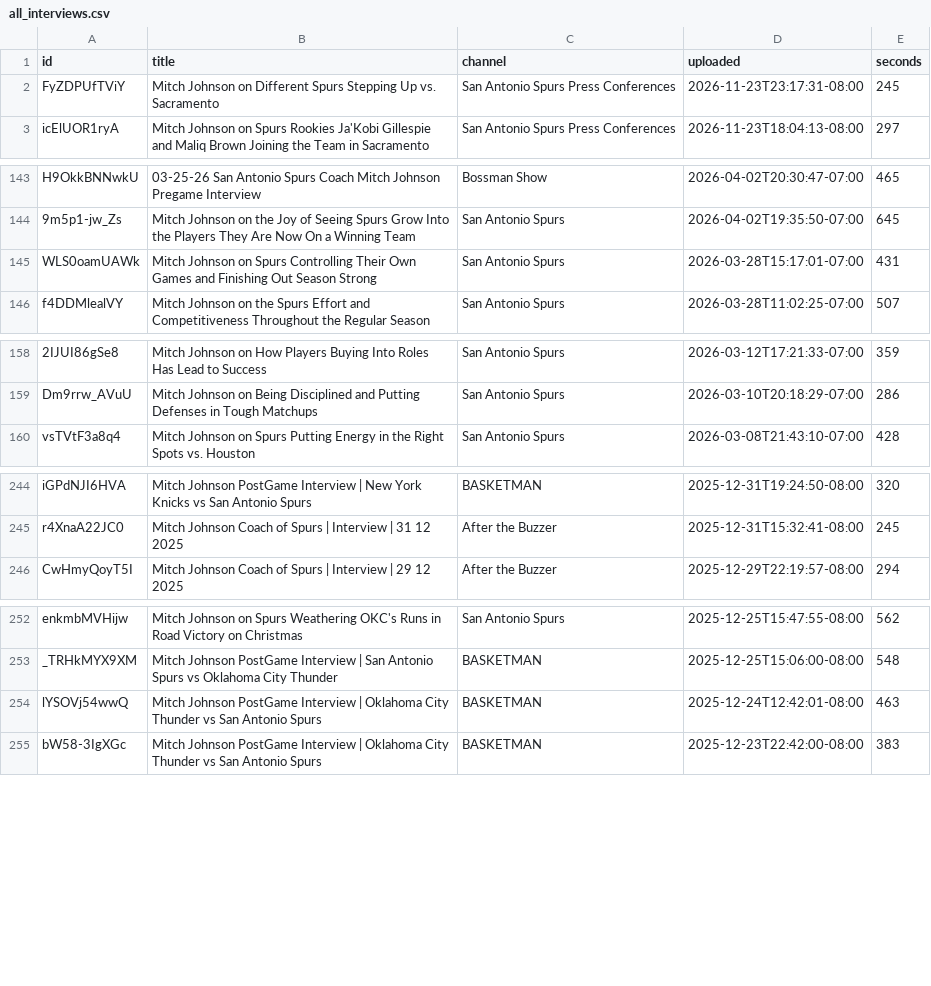
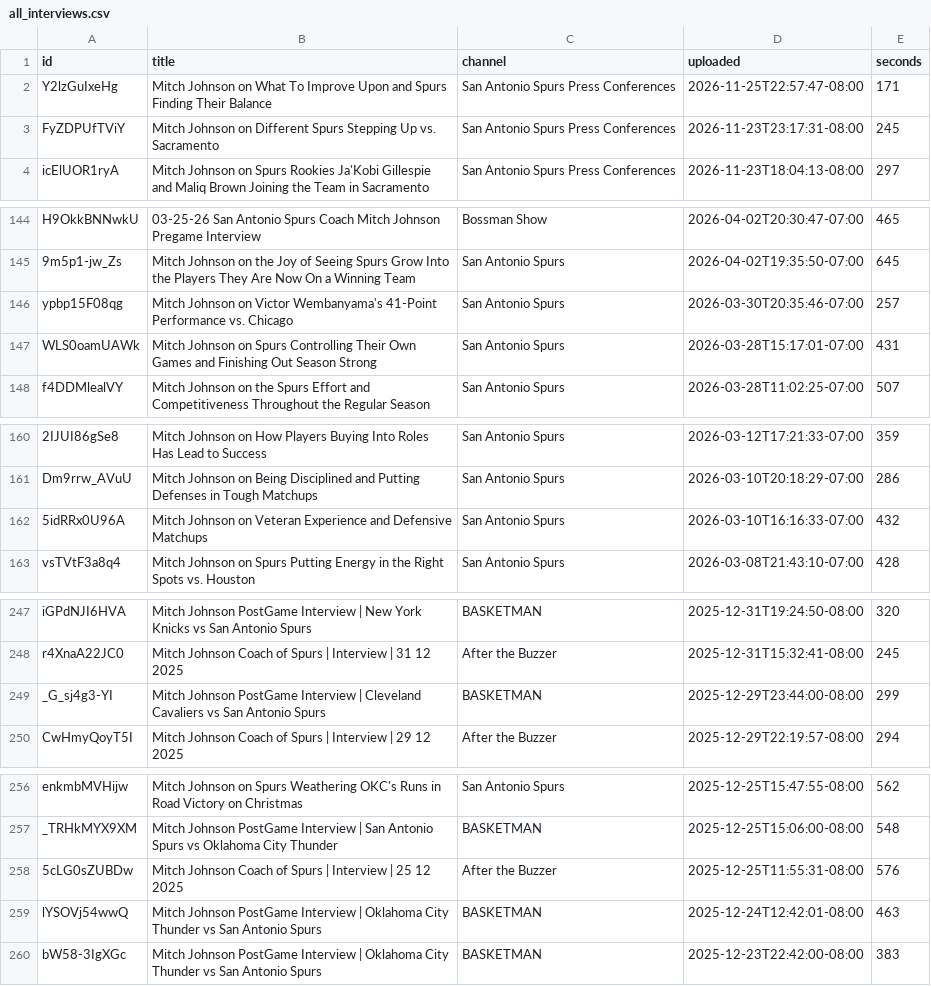
Before and after one commit to bomikim3005-rgb/mitch-interviews, a CSV file: all_interviews.csv, drawn as a sheet; only a part is shown, gaps mark what is left out; the diff covers the shown part only; the diff names each change by its address in the sheet, - before the commit and + after, or states it on an @@ line.

Commit message:
Add transcripts and interviews (from Mac)

```diff
--- a/all_interviews.csv
+++ b/all_interviews.csv
+row 2: Y2lzGuIxeHg | Mitch Johnson on What To Improve Upon and Spurs Finding Their Balance | San Antonio Spurs Press Conferences | 2026-11-25T22:57:47-08:00 | 171
+row 146: ypbp15F08qg | Mitch Johnson on Victor Wembanyama's 41-Point Performance vs. Chicago | San Antonio Spurs | 2026-03-30T20:35:46-07:00 | 257
+row 162: 5idRRx0U96A | Mitch Johnson on Veteran Experience and Defensive Matchups | San Antonio Spurs | 2026-03-10T16:16:33-07:00 | 432
+row 249: _G_sj4g3-YI | Mitch Johnson PostGame Interview | Cleveland Cavaliers vs San Antonio Spurs | BASKETMAN | 2025-12-29T23:44:00-08:00 | 299
+row 258: 5cLG0sZUBDw | Mitch Johnson Coach of Spurs | Interview | 25 12 2025 | After the Buzzer | 2025-12-25T11:55:31-08:00 | 576
```
Also changed, not shown: 2 added rows elsewhere in this file.
